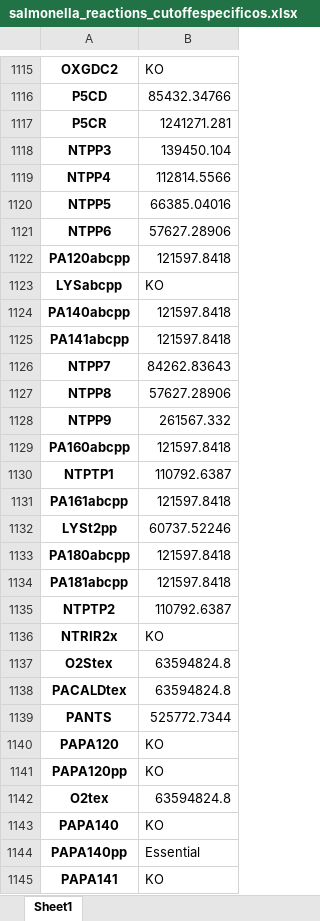
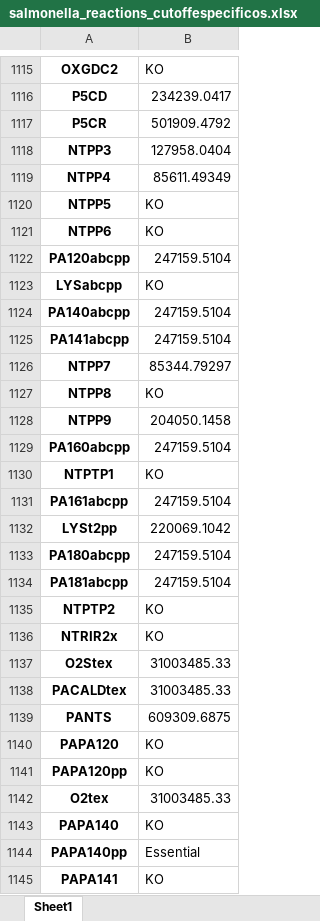
Before and after one commit to Yannisavlonitis/Master-Thesis-Bioinformatics, an Excel workbook: Scripts/Python/Salmonella_proteomics_uptakes/salmonella_reactions_cutoffespecificos.xlsx, sheet Sheet1, drawn as a sheet; only a part is shown, gaps mark what is left out; values as stored, in another font and other column widths than the file's, no borders; the diff covers the shown part only; the diff names each change by its address in the sheet, - before the commit and + after, or states it on an @@ line.

```diff
--- a/Scripts/Python/Salmonella_proteomics_uptakes/salmonella_reactions_cutoffespecificos.xlsx (sheet Sheet1)
+++ b/Scripts/Python/Salmonella_proteomics_uptakes/salmonella_reactions_cutoffespecificos.xlsx (sheet Sheet1)
-B1116: 85432.34766
+B1116: 234239.0417
-B1117: 1241271.281
+B1117: 501909.4792
-B1118: 139450.104
+B1118: 127958.0404
-B1119: 112814.5566
+B1119: 85611.49349
-B1120: 66385.04016
+B1120: KO
-B1121: 57627.28906
+B1121: KO
-B1122: 121597.8418
+B1122: 247159.5104
-B1124:B1125: 121597.8418
+B1124:B1125: 247159.5104
-B1126: 84262.83643
+B1126: 85344.79297
-B1127: 57627.28906
+B1127: KO
-B1128: 261567.332
+B1128: 204050.1458
-B1129: 121597.8418
+B1129: 247159.5104
-B1130: 110792.6387
+B1130: KO
-B1131: 121597.8418
+B1131: 247159.5104
-B1132: 60737.52246
+B1132: 220069.1042
-B1133:B1134: 121597.8418
+B1133:B1134: 247159.5104
-B1135: 110792.6387
+B1135: KO
-B1137:B1138: 63594824.8
+B1137:B1138: 31003485.33
-B1139: 525772.7344
+B1139: 609309.6875
-B1142: 63594824.8
+B1142: 31003485.33
```
Also changed, not shown: 1500 edited cells elsewhere in this sheet, 19 other files.
